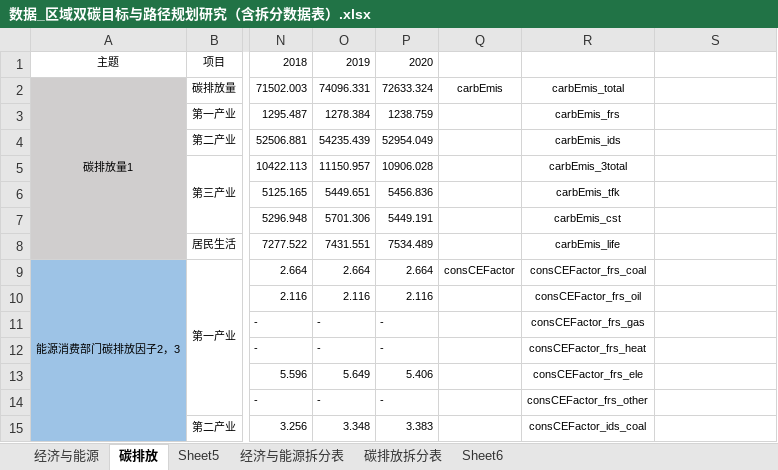
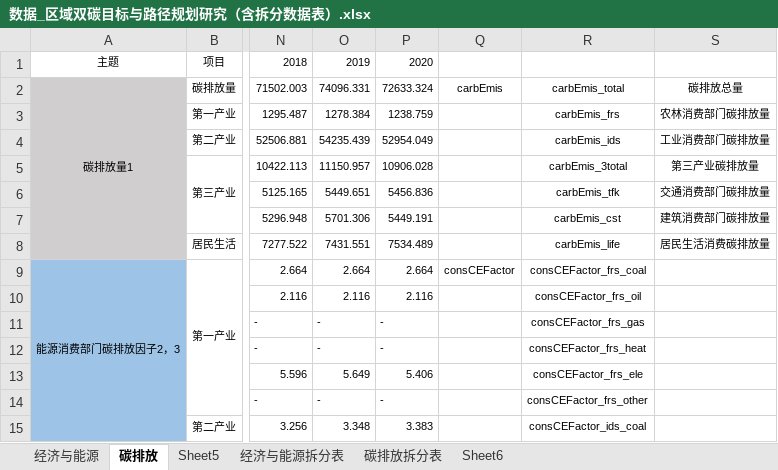
Before and after one commit to Dknt0/mathmodel, an Excel workbook: data/数据_区域双碳目标与路径规划研究（含拆分数据表）.xlsx, sheet 碳排放, drawn as a sheet; only a part is shown, gaps mark what is left out; values as stored, in another font and other column widths than the file's, no borders; the diff names each change by its address in the sheet, - before the commit and + after, or states it on an @@ line.

```diff
--- a/data/数据_区域双碳目标与路径规划研究（含拆分数据表）.xlsx (sheet 碳排放)
+++ b/data/数据_区域双碳目标与路径规划研究（含拆分数据表）.xlsx (sheet 碳排放)
-S2: (empty)
+S2: 碳排放总量
-S3: (empty)
+S3: 农林消费部门碳排放量
-S4: (empty)
+S4: 工业消费部门碳排放量
-S5: (empty)
+S5: 第三产业碳排放量
-S6: (empty)
+S6: 交通消费部门碳排放量
-S7: (empty)
+S7: 建筑消费部门碳排放量
-S8: (empty)
+S8: 居民生活消费碳排放量
```
Also changed, not shown: sheet 经济与能源, 11 other files.
